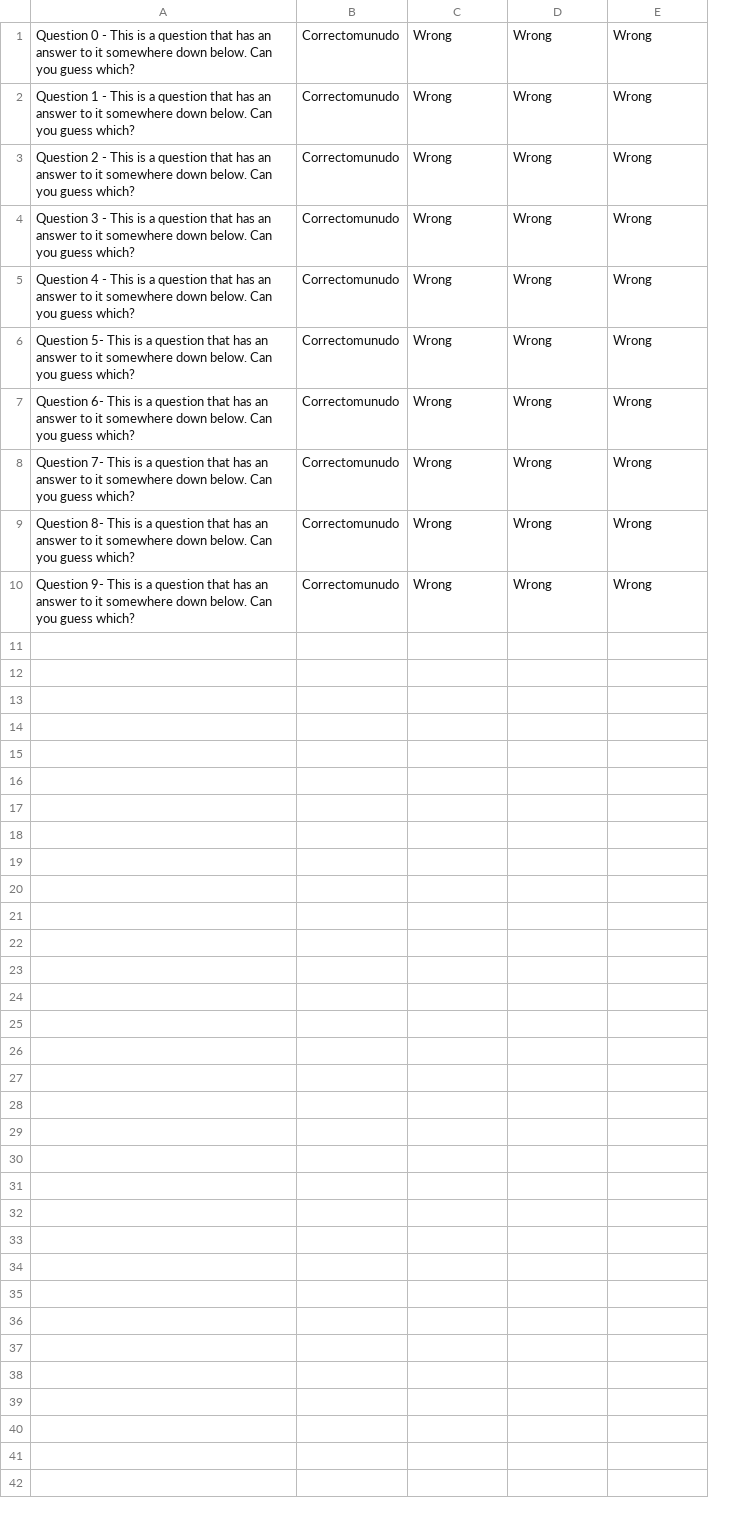
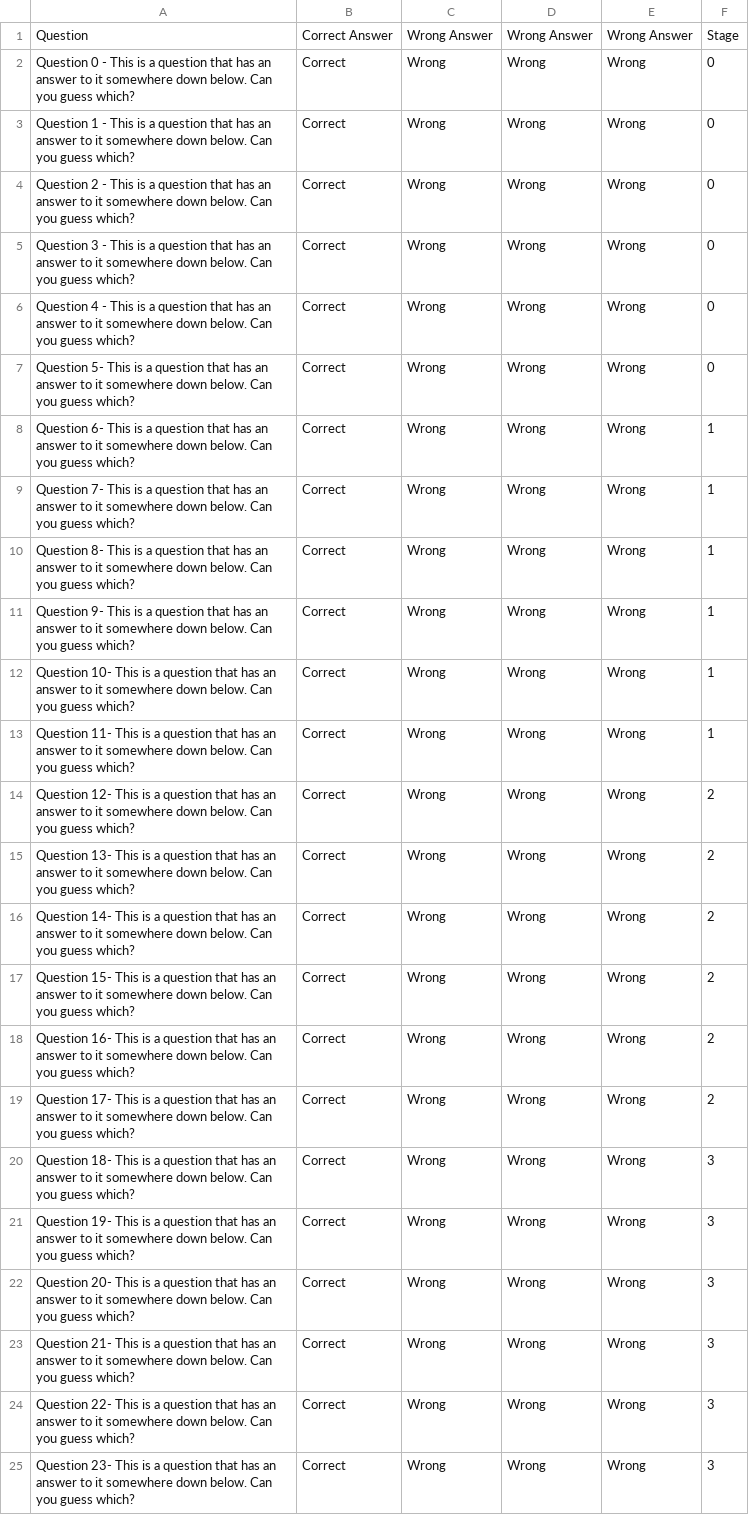
Before and after one commit to ousrahm/Ancient-Path-Bible-Trivia, a CSV file: csvs/sampleQuestions.csv, drawn as a sheet; removed rows and columns are numbered as before the commit, all else as after; the diff names each change by its address in the sheet, - before the commit and + after, or states it on an @@ line.

Commit message:
made questions stage-specific and changed csv

```diff
--- a/csvs/sampleQuestions.csv
+++ b/csvs/sampleQuestions.csv
-column B, rows 1-10: all Correctomunudo
+column B, rows 2-11: all Correct
+column F, rows 2-11: 0 | 0 | 0 | 0 | 0 | 0 | 1 | 1 | 1 | 1
+row 1: Question | Correct Answer | Wrong Answer | Wrong Answer | Wrong Answer | Stage
+row 12: Question 10- This is a question that has an answer to it somewhere down below. Can you guess which? | Correct | Wrong | Wrong | Wrong | 1
+row 13: Question 11- This is a question that has an answer to it somewhere down below. Can you guess which? | Correct | Wrong | Wrong | Wrong | 1
+row 14: Question 12- This is a question that has an answer to it somewhere down below. Can you guess which? | Correct | Wrong | Wrong | Wrong | 2
+row 15: Question 13- This is a question that has an answer to it somewhere down below. Can you guess which? | Correct | Wrong | Wrong | Wrong | 2
+row 16: Question 14- This is a question that has an answer to it somewhere down below. Can you guess which? | Correct | Wrong | Wrong | Wrong | 2
+row 17: Question 15- This is a question that has an answer to it somewhere down below. Can you guess which? | Correct | Wrong | Wrong | Wrong | 2
+row 18: Question 16- This is a question that has an answer to it somewhere down below. Can you guess which? | Correct | Wrong | Wrong | Wrong | 2
+row 19: Question 17- This is a question that has an answer to it somewhere down below. Can you guess which? | Correct | Wrong | Wrong | Wrong | 2
+row 20: Question 18- This is a question that has an answer to it somewhere down below. Can you guess which? | Correct | Wrong | Wrong | Wrong | 3
+row 21: Question 19- This is a question that has an answer to it somewhere down below. Can you guess which? | Correct | Wrong | Wrong | Wrong | 3
+row 22: Question 20- This is a question that has an answer to it somewhere down below. Can you guess which? | Correct | Wrong | Wrong | Wrong | 3
+row 23: Question 21- This is a question that has an answer to it somewhere down below. Can you guess which? | Correct | Wrong | Wrong | Wrong | 3
+row 24: Question 22- This is a question that has an answer to it somewhere down below. Can you guess which? | Correct | Wrong | Wrong | Wrong | 3
+row 25: Question 23- This is a question that has an answer to it somewhere down below. Can you guess which? | Correct | Wrong | Wrong | Wrong | 3
```
Also changed, not shown: 4 other files.
